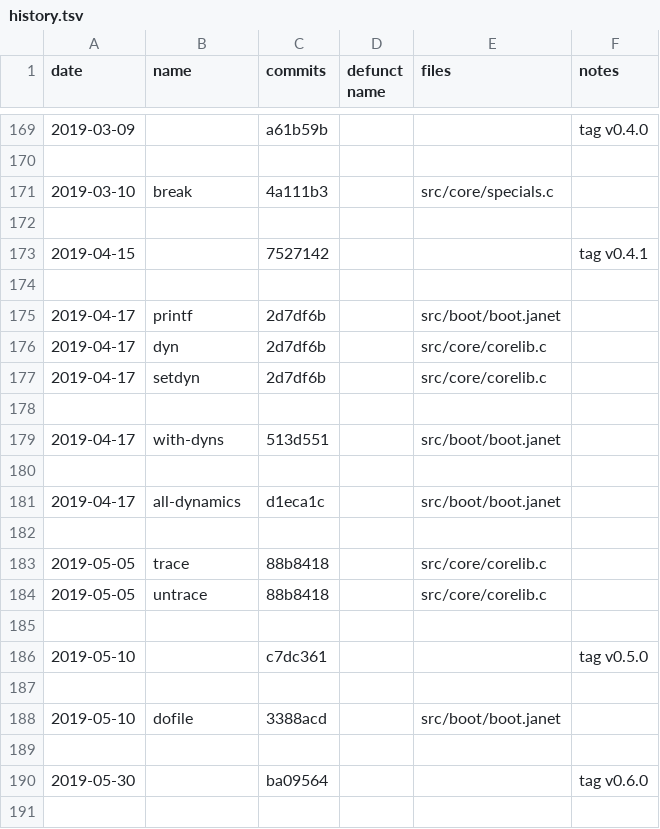
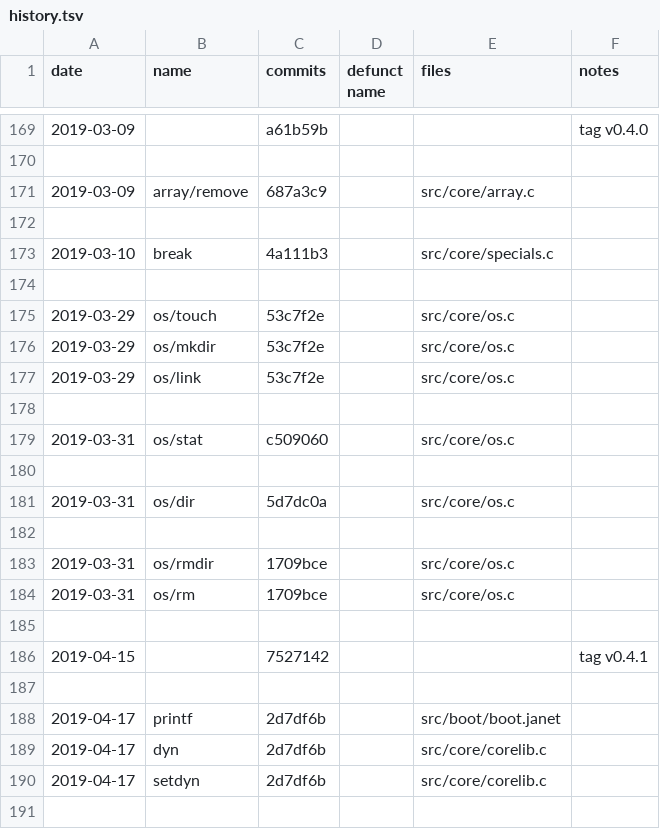
Before and after one commit to sogaiu/janet-examples, a TSV file: doc/history.tsv, drawn as a sheet; only a part is shown, gaps mark what is left out; the shorter side is filled out with more unchanged rows.

Commit message:
Add more 0.4.1 info

```diff
--- a/doc/history.tsv
+++ b/doc/history.tsv
@@ -170,3 +170,16 @@ date	name	commits	defunct name	files	notes
 					
+2019-03-09	array/remove	687a3c9		src/core/array.c	
+					
 2019-03-10	break	4a111b3		src/core/specials.c	
+					
+2019-03-29	os/touch	53c7f2e		src/core/os.c	
+2019-03-29	os/mkdir	53c7f2e		src/core/os.c	
+2019-03-29	os/link	53c7f2e		src/core/os.c	
+					
+2019-03-31	os/stat	c509060		src/core/os.c	
+					
+2019-03-31	os/dir	5d7dc0a		src/core/os.c	
+					
+2019-03-31	os/rmdir	1709bce		src/core/os.c	
+2019-03-31	os/rm	1709bce		src/core/os.c	
 					
```
